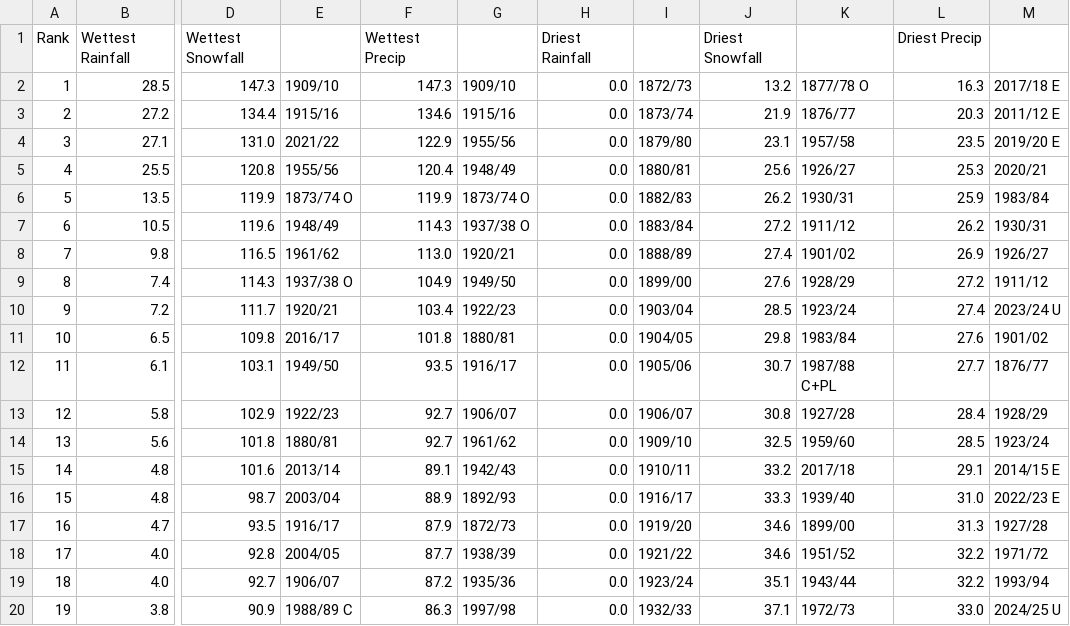
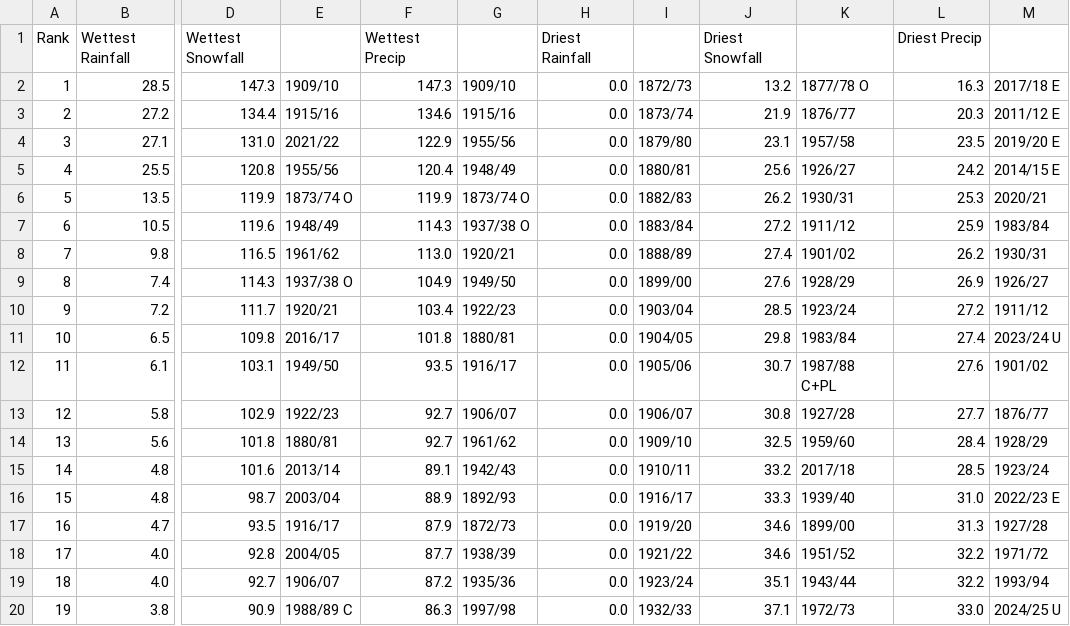
Before and after one commit to jjulietv-pixel/WPGmonthlyprecip, a CSV file: Monthly total precip records - Winnipeg - Winter.csv, drawn as a sheet; only a part is shown, gaps mark what is left out; the diff names each change by its address in the sheet, - before the commit and + after, or states it on an @@ line.

```diff
--- a/Monthly total precip records - Winnipeg - Winter.csv
+++ b/Monthly total precip records - Winnipeg - Winter.csv
-L5: 25.3
+L5: 24.2
-M5: 2020/21
+M5: 2014/15 E
-L6: 25.9
+L6: 25.3
-M6: 1983/84
+M6: 2020/21
-L7: 26.2
+L7: 25.9
-M7: 1930/31
+M7: 1983/84
-L8: 26.9
+L8: 26.2
-M8: 1926/27
+M8: 1930/31
-L9: 27.2
+L9: 26.9
-M9: 1911/12
+M9: 1926/27
-L10: 27.4
+L10: 27.2
-M10: 2023/24 U
+M10: 1911/12
-L11: 27.6
+L11: 27.4
-M11: 1901/02
+M11: 2023/24 U
-L12: 27.7
+L12: 27.6
-M12: 1876/77
+M12: 1901/02
-L13: 28.4
+L13: 27.7
-M13: 1928/29
+M13: 1876/77
-L14: 28.5
+L14: 28.4
-M14: 1923/24
+M14: 1928/29
-L15: 29.1
+L15: 28.5
-M15: 2014/15 E
+M15: 1923/24
```
Also changed, not shown: Monthly total precip records - Winnipeg - Dec.csv, Monthly total precip records - Winnipeg - Fall.csv.
